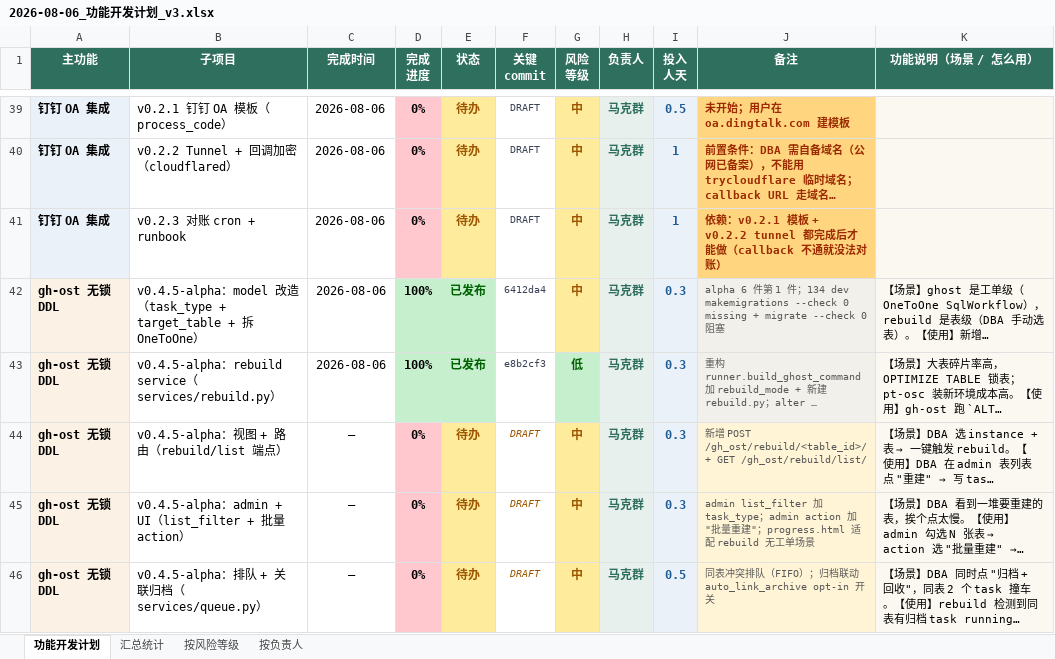
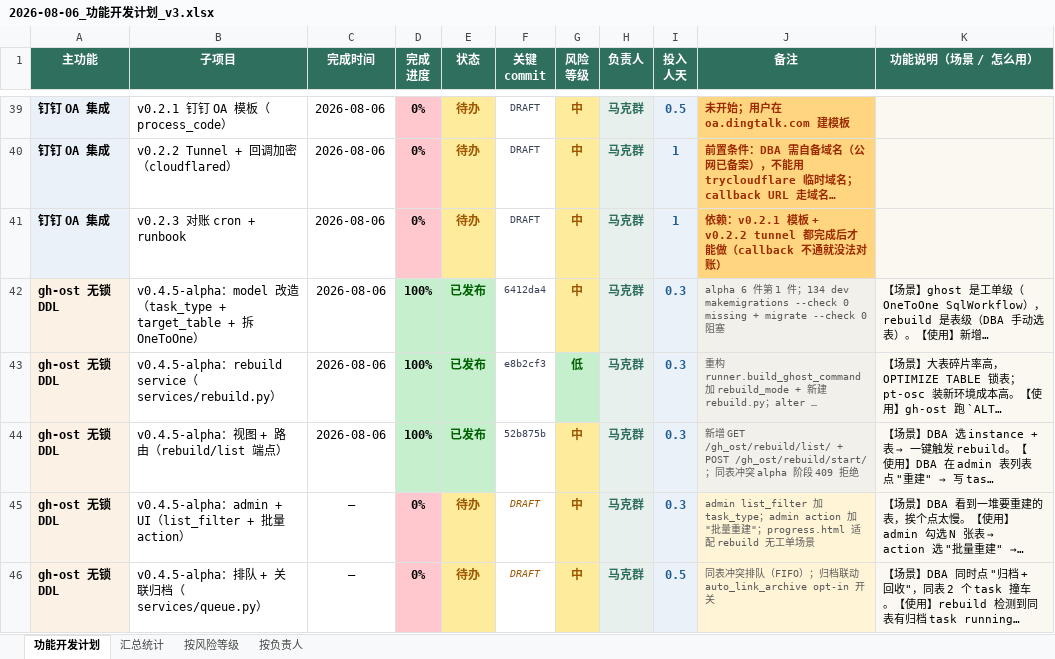
Before and after one commit to adauncle/archerydev, an Excel workbook: docs/reports/2026-08-06_功能开发计划_v3.xlsx, sheet 功能开发计划, drawn as a sheet; only a part is shown, gaps mark what is left out; long unchanged cells end in …; values as stored, in another font and other column widths than the file's, no borders; the diff names each change by its address in the sheet, - before the commit and + after, or states it on an @@ line.

Commit message:
docs(reports): v0.4.5-alpha views+路由 commit 3 标已发布

```diff
--- a/docs/reports/2026-08-06_功能开发计划_v3.xlsx (sheet 功能开发计划)
+++ b/docs/reports/2026-08-06_功能开发计划_v3.xlsx (sheet 功能开发计划)
-C44 (完成时间): —
+C44 (完成时间): 2026-08-06
-D44 (完成 进度): 0%
+D44 (完成 进度): 100%
-D44 fill: #FFC7CE
+D44 fill: #C6EFCE
-E44 (状态): 待办
+E44 (状态): 已发布
@@ E44 fill: #FFEB9C → #C6EFCE, text colour: #9C5700 → #006100 @@
-F44 (关键 commit): DRAFT
+F44 (关键 commit): 52b875b
@@ F44 italic: on → off, text colour: #9C5700 → #3A4256 @@
-J44 (备注): …增 POST /gh_ost/rebuild/<table_id>/ + GET /gh_ost/rebuild/list/
+J44 (备注): …增 GET /gh_ost/rebuild/list/ + POST /gh_ost/rebuild/start/；同表冲突 alpha 阶段 409 拒绝
```
